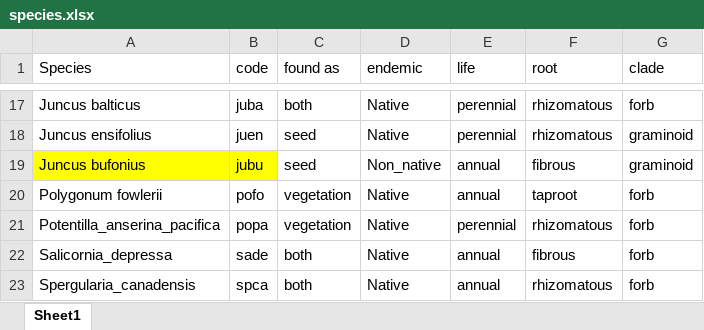
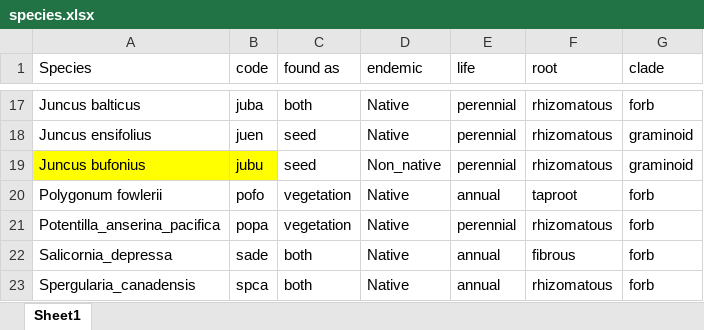
Before and after one commit to stefanielane/HabitatRecovery, an Excel workbook: species.xlsx, sheet Sheet1, drawn as a sheet; only a part is shown, gaps mark what is left out; values as stored, in another font and other column widths than the file's, no borders; the diff names each change by its address in the sheet, - before the commit and + after, or states it on an @@ line.

```diff
--- a/species.xlsx (sheet Sheet1)
+++ b/species.xlsx (sheet Sheet1)
-E19 (life): annual
+E19 (life): perennial
-F19 (root): fibrous
+F19 (root): rhizomatous
```
Also changed, not shown: seeds.xlsx, species2.xlsx, 12 other files.
